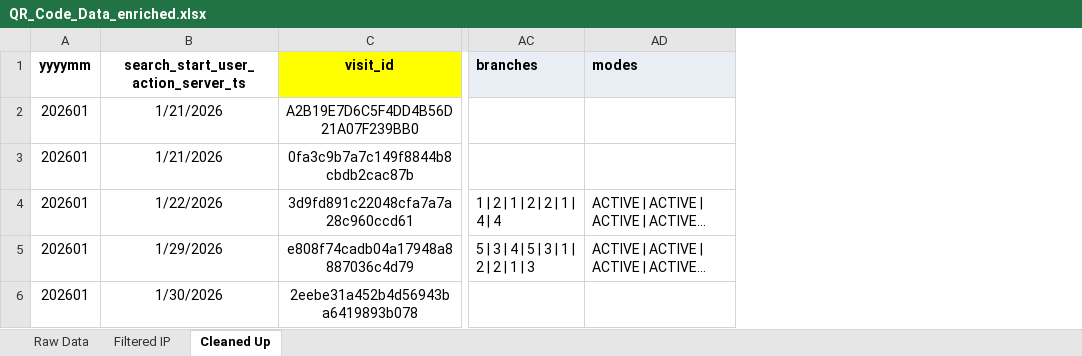
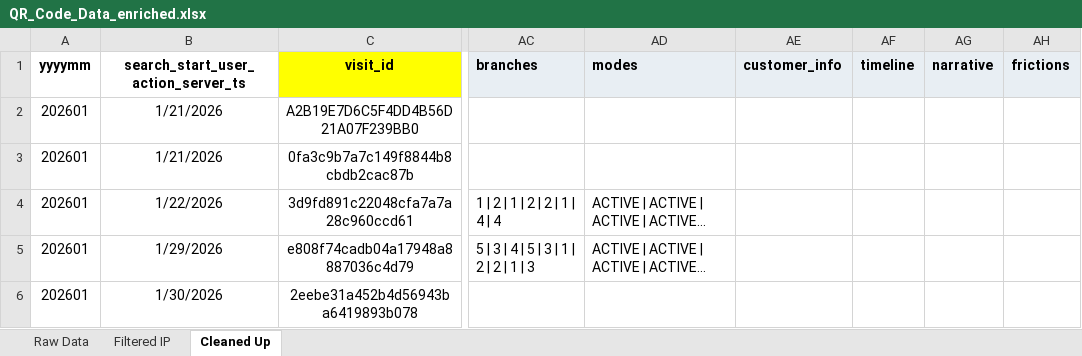
Before and after one commit to akashrathod123-byte/scheduling, an Excel workbook: QR_Code_Data_enriched.xlsx, sheet Cleaned Up, drawn as a sheet; only a part is shown, gaps mark what is left out; long unchanged cells end in …; values as stored, in another font and other column widths than the file's, no borders; the diff names each change by its address in the sheet, - before the commit and + after, or states it on an @@ line.

```diff
--- a/QR_Code_Data_enriched.xlsx (sheet Cleaned Up)
+++ b/QR_Code_Data_enriched.xlsx (sheet Cleaned Up)
+column AE (customer_info), empty
+column AF (timeline), empty
+column AG (narrative), empty
+column AH (frictions), empty
```
Also changed, not shown: 1 other file.
